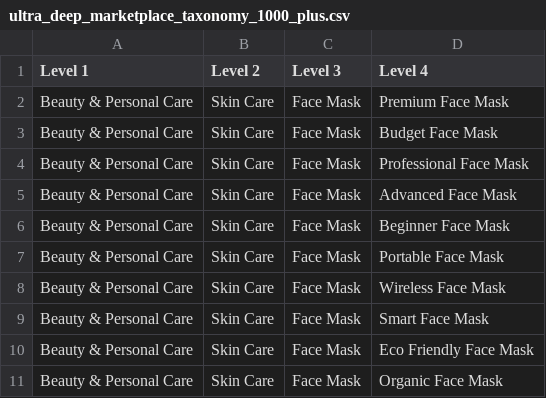
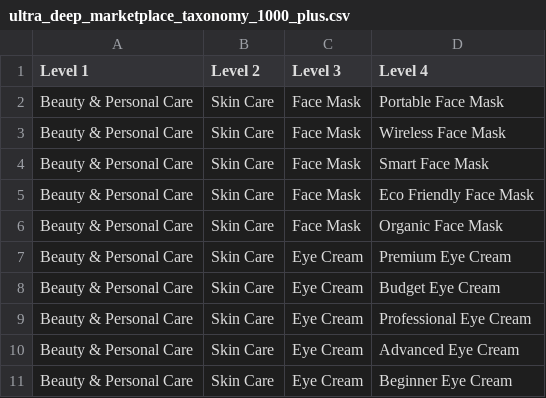
Before and after one commit to Prince-Sharma002/scraping-product-categories, a CSV file: ultra_deep_marketplace_taxonomy_1000_plus.csv, drawn as a sheet; only a part is shown; the shorter side is filled out with more unchanged rows; the diff names each change by its address in the sheet, - before the commit and + after, or states it on an @@ line.

Commit message:
Update ultra_deep_marketplace_taxonomy_1000_plus.csv

```diff
--- a/ultra_deep_marketplace_taxonomy_1000_plus.csv
+++ b/ultra_deep_marketplace_taxonomy_1000_plus.csv
-row 2: Beauty & Personal Care | Skin Care | Face Mask | Premium Face Mask
-row 3: Beauty & Personal Care | Skin Care | Face Mask | Budget Face Mask
-row 4: Beauty & Personal Care | Skin Care | Face Mask | Professional Face Mask
-row 5: Beauty & Personal Care | Skin Care | Face Mask | Advanced Face Mask
-row 6: Beauty & Personal Care | Skin Care | Face Mask | Beginner Face Mask
```
